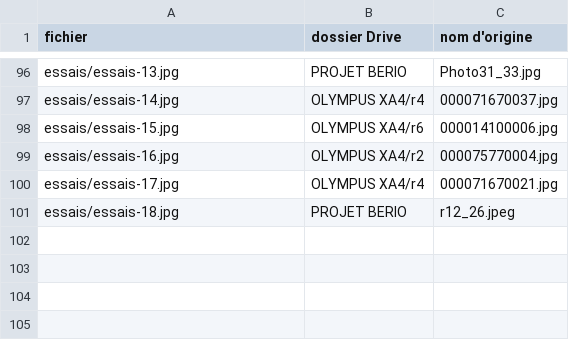
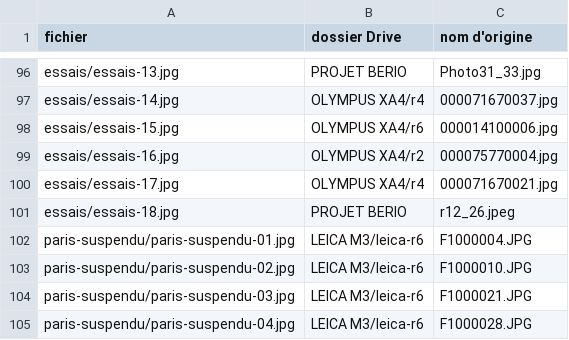
Before and after one commit to lterm/website, a TSV file: images/sources.tsv, drawn as a sheet; only a part is shown, gaps mark what is left out; the diff names each change by its address in the sheet, - before the commit and + after, or states it on an @@ line.

```diff
--- a/images/sources.tsv
+++ b/images/sources.tsv
+row 102: paris-suspendu/paris-suspendu-01.jpg | LEICA M3/leica-r6 | F1000004.JPG
+row 103: paris-suspendu/paris-suspendu-02.jpg | LEICA M3/leica-r6 | F1000010.JPG
+row 104: paris-suspendu/paris-suspendu-03.jpg | LEICA M3/leica-r6 | F1000021.JPG
+row 105: paris-suspendu/paris-suspendu-04.jpg | LEICA M3/leica-r6 | F1000028.JPG
```
Also changed, not shown: 13 other files.
